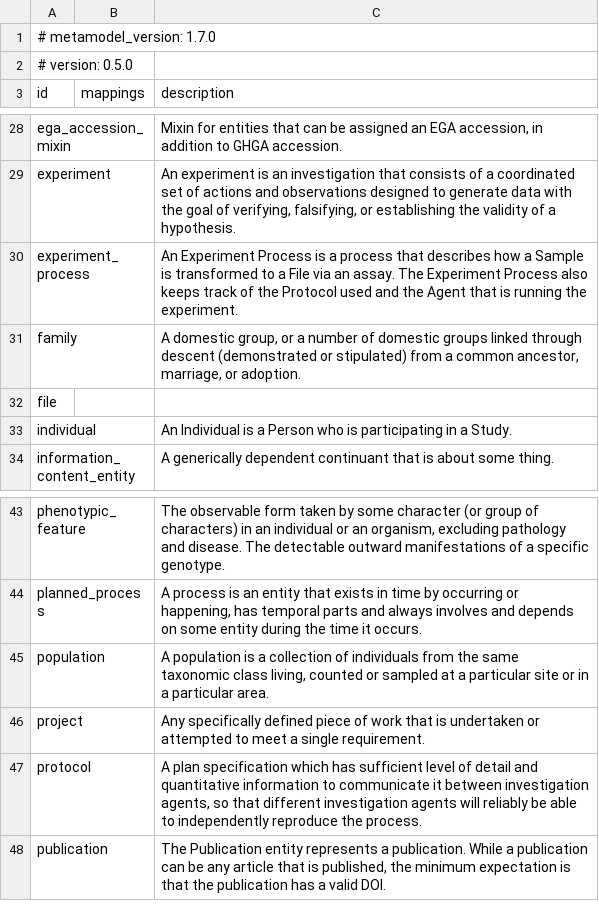
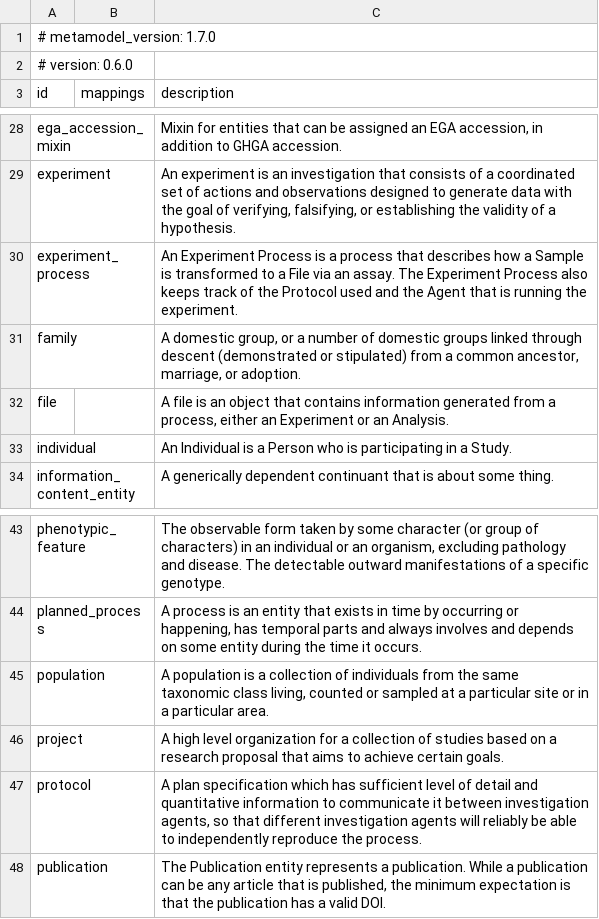
Before and after one commit to ghga-de/ghga-metadata-schema, a CSV file: artifacts/csv/ghga.csv, drawn as a sheet; only a part is shown, gaps mark what is left out.

```diff
--- a/artifacts/csv/ghga.csv
+++ b/artifacts/csv/ghga.csv
@@ -1,3 +1,3 @@
 # metamodel_version: 1.7.0
-# version: 0.5.0
+# version: 0.6.0
 id,mappings,description
@@ -31,3 +31,3 @@ experiment_process,,An Experiment Process is a process that describes how a Samp
 family,,"A domestic group, or a number of domestic groups linked through descent (demonstrated or stipulated) from a common ancestor, marriage, or adoption."
-file,,
+file,,"A file is an object that contains information generated from a process, either an Experiment or an Analysis."
 individual,,An Individual is a Person who is participating in a Study.
@@ -45,3 +45,3 @@ planned_process,,"A process is an entity that exists in time by occurring or hap
 population,,"A population is a collection of individuals from the same taxonomic class living, counted or sampled at a particular site or in a particular area."
-project,,Any specifically defined piece of work that is undertaken or attempted to meet a single requirement.
+project,,A high level organization for a collection of studies based on a research proposal that aims to achieve certain goals.
 protocol,,"A plan specification which has sufficient level of detail and quantitative information to communicate it between investigation agents, so that different investigation agents will reliably be able to independently reproduce the process."
```
Also changed, not shown: 13 other files.
